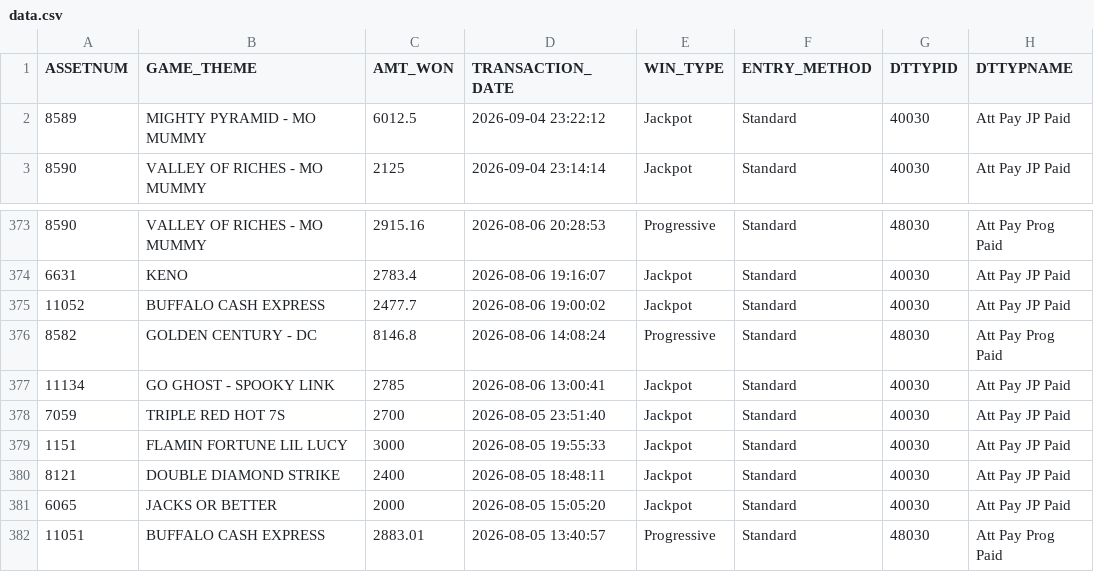
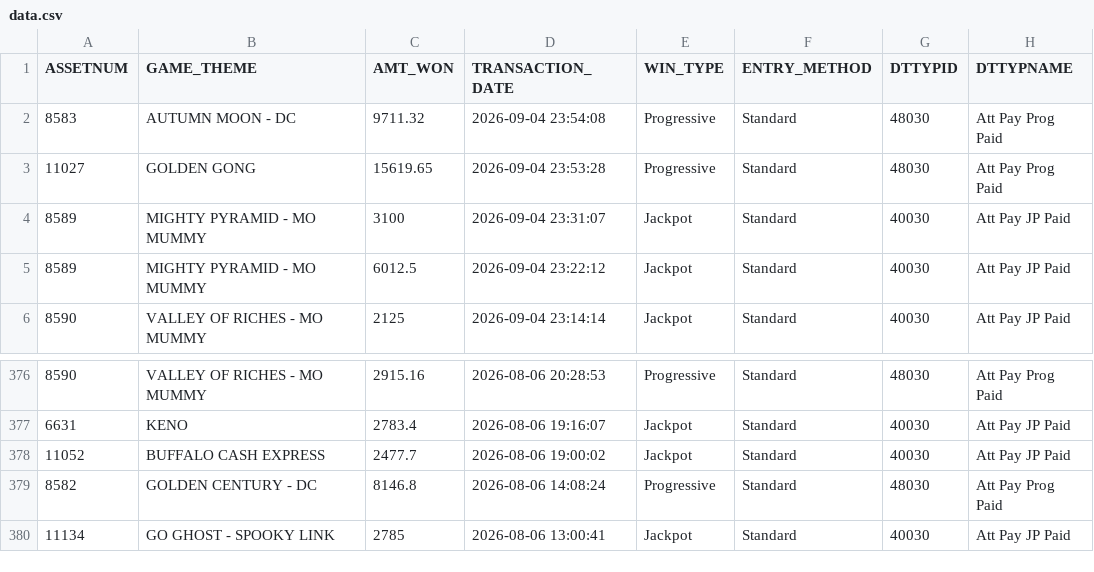
Before and after one commit to Winnercircle1/jackpot-board, a CSV file: data.csv, drawn as a sheet; only a part is shown, gaps mark what is left out.

Commit message:
Update jackpot data 2026-09-05T05:51:56.070Z

```diff
--- a/data.csv
+++ b/data.csv
@@ -1,2 +1,5 @@
 ASSETNUM,GAME_THEME,AMT_WON,TRANSACTION_DATE,WIN_TYPE,ENTRY_METHOD,DTTYPID,DTTYPNAME
+8583,AUTUMN MOON - DC,9711.32,2026-09-04 23:54:08,Progressive,Standard,48030,Att Pay Prog Paid
+11027,GOLDEN GONG,15619.65,2026-09-04 23:53:28,Progressive,Standard,48030,Att Pay Prog Paid
+8589,MIGHTY PYRAMID - MO MUMMY,3100,2026-09-04 23:31:07,Jackpot,Standard,40030,Att Pay JP Paid
 8589,MIGHTY PYRAMID - MO MUMMY,6012.5,2026-09-04 23:22:12,Jackpot,Standard,40030,Att Pay JP Paid
@@ -377,6 +380 @@ ASSETNUM,GAME_THEME,AMT_WON,TRANSACTION_DATE,WIN_TYPE,ENTRY_METHOD,DTTYPID,DTTYP
 11134,GO GHOST -  SPOOKY LINK,2785,2026-08-06 13:00:41,Jackpot,Standard,40030,Att Pay JP Paid
-7059,TRIPLE RED HOT 7S,2700,2026-08-05 23:51:40,Jackpot,Standard,40030,Att Pay JP Paid
-1151,FLAMIN FORTUNE LIL LUCY,3000,2026-08-05 19:55:33,Jackpot,Standard,40030,Att Pay JP Paid
-8121,DOUBLE DIAMOND STRIKE,2400,2026-08-05 18:48:11,Jackpot,Standard,40030,Att Pay JP Paid
-6065,JACKS OR BETTER,2000,2026-08-05 15:05:20,Jackpot,Standard,40030,Att Pay JP Paid
-11051,BUFFALO CASH EXPRESS,2883.01,2026-08-05 13:40:57,Progressive,Standard,48030,Att Pay Prog Paid
```
